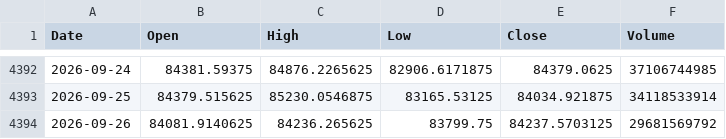
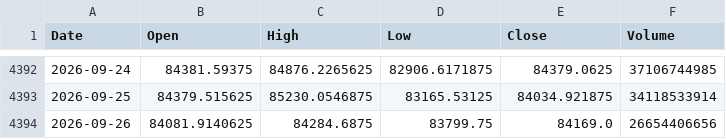
Before and after one commit to QuimEsc/ProvesInicials, a CSV file: dades_historiques/BTC-USD.csv, drawn as a sheet; only a part is shown, gaps mark what is left out.

```diff
--- a/dades_historiques/BTC-USD.csv
+++ b/dades_historiques/BTC-USD.csv
@@ -4393,2 +4393,2 @@ Date,Open,High,Low,Close,Volume
 2026-09-25,84379.515625,85230.0546875,83165.53125,84034.921875,34118533914
-2026-09-26,84081.9140625,84236.265625,83799.75,84237.5703125,29681569792
+2026-09-26,84081.9140625,84284.6875,83799.75,84169.0,26654406656
```
Also changed, not shown: 5 other files.
